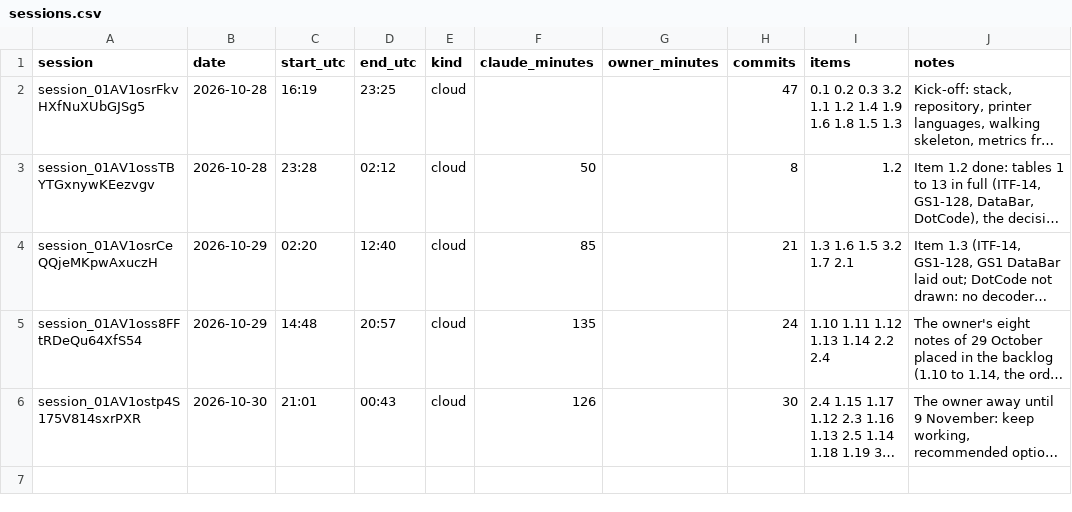
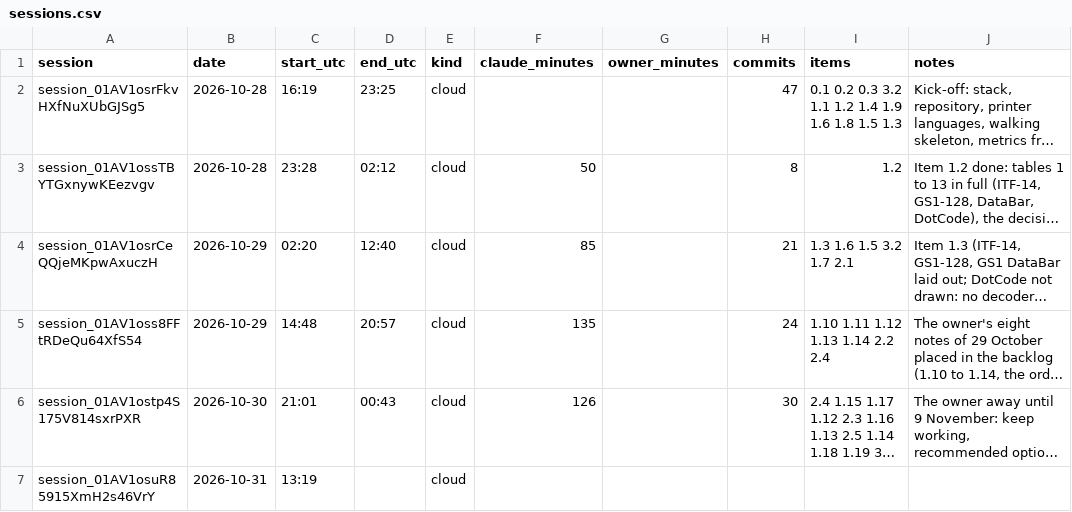
Before and after one commit to ricardomelo/gs1-label-studio, a CSV file: docs/metrics/sessions.csv, drawn as a sheet; long unchanged cells end in …; the diff names each change by its address in the sheet, - before the commit and + after, or states it on an @@ line.

```diff
--- a/docs/metrics/sessions.csv
+++ b/docs/metrics/sessions.csv
+row 7: session_01AV1osuR85915XmH2s46VrY | 2026-10-31 | 13:19 |  | cloud
```
Also changed, not shown: 1 other file.
